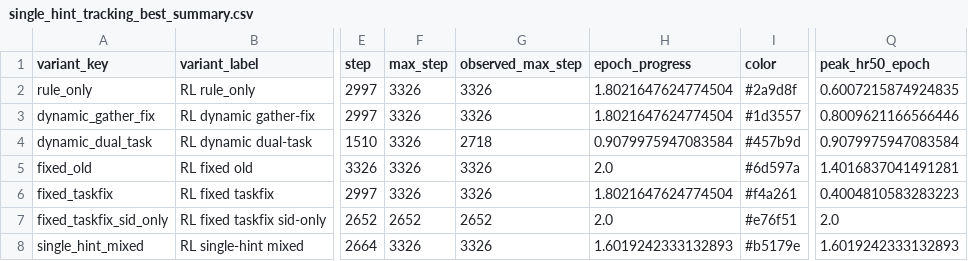
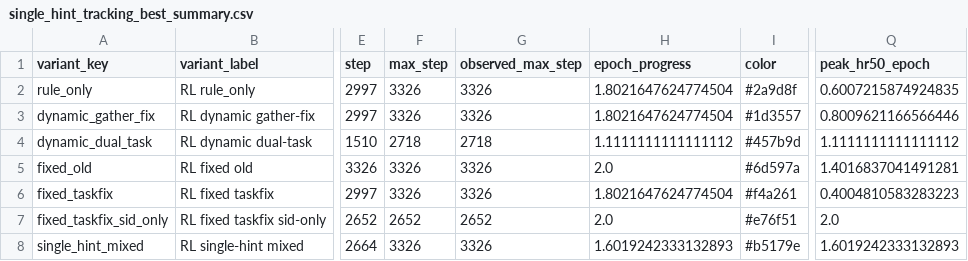
Before and after one commit to WncFht/GenRec, a CSV file: docs/assets/2026-04-19-instruments-dual-task-single-hint-tracking/single_hint_tracking_best_summary.csv, drawn as a sheet; only a part is shown, gaps mark what is left out; the diff names each change by its address in the sheet, - before the commit and + after, or states it on an @@ line.

```diff
--- a/docs/assets/2026-04-19-instruments-dual-task-single-hint-tracking/single_hint_tracking_best_summary.csv
+++ b/docs/assets/2026-04-19-instruments-dual-task-single-hint-tracking/single_hint_tracking_best_summary.csv
-F4 (max_step): 3326
+F4 (max_step): 2718
-H4 (epoch_progress): 0.9079975947083584
+H4 (epoch_progress): 1.1111111111111112
-Q4 (peak_hr50_epoch): 0.9079975947083584
+Q4 (peak_hr50_epoch): 1.1111111111111112
```
Also changed, not shown: docs/assets/2026-04-19-instruments-dual-task-single-hint-tracking/single_hint_tracking_checkpoint_metrics.csv, 10 other files.
